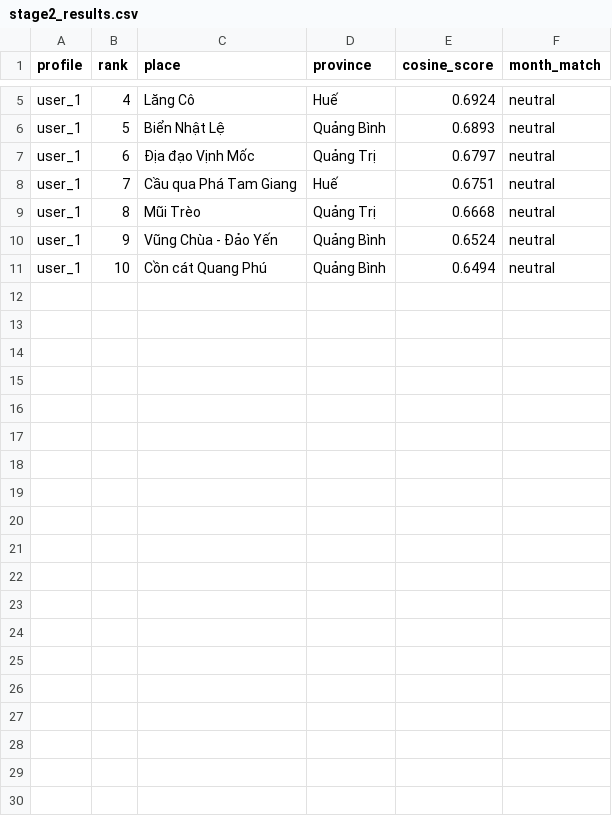
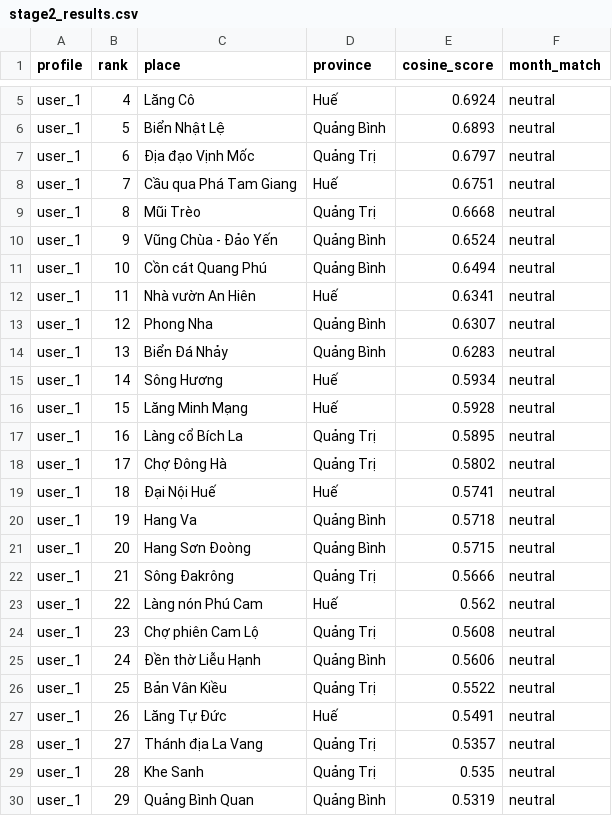
Before and after one commit to dglong2008/TrungDuKy, a CSV file: input/stage2/stage2_results.csv, drawn as a sheet; only a part is shown, gaps mark what is left out; the diff covers the shown part only.

Commit message:
update user choose k destinations

```diff
--- a/input/stage2/stage2_results.csv
+++ b/input/stage2/stage2_results.csv
@@ -11 +11,20 @@ user_1,9,Vũng Chùa - Đảo Yến,Quảng Bình,0.6524,neutral
 user_1,10,Cồn cát Quang Phú,Quảng Bình,0.6494,neutral
+user_1,11,Nhà vườn An Hiên,Huế,0.6341,neutral
+user_1,12,Phong Nha,Quảng Bình,0.6307,neutral
+user_1,13,Biển Đá Nhảy,Quảng Bình,0.6283,neutral
+user_1,14,Sông Hương,Huế,0.5934,neutral
+user_1,15,Lăng Minh Mạng,Huế,0.5928,neutral
+user_1,16,Làng cổ Bích La,Quảng Trị,0.5895,neutral
+user_1,17,Chợ Đông Hà,Quảng Trị,0.5802,neutral
+user_1,18,Đại Nội Huế,Huế,0.5741,neutral
+user_1,19,Hang Va,Quảng Bình,0.5718,neutral
+user_1,20,Hang Sơn Đoòng,Quảng Bình,0.5715,neutral
+user_1,21,Sông Đakrông,Quảng Trị,0.5666,neutral
+user_1,22,Làng nón Phú Cam,Huế,0.562,neutral
+user_1,23,Chợ phiên Cam Lộ,Quảng Trị,0.5608,neutral
+user_1,24,Đền thờ Liễu Hạnh,Quảng Bình,0.5606,neutral
+user_1,25,Bản Vân Kiều,Quảng Trị,0.5522,neutral
+user_1,26,Lăng Tự Đức,Huế,0.5491,neutral
+user_1,27,Thánh địa La Vang,Quảng Trị,0.5357,neutral
+user_1,28,Khe Sanh,Quảng Trị,0.535,neutral
+user_1,29,Quảng Bình Quan,Quảng Bình,0.5319,neutral
```
Also changed, not shown: 13 added rows elsewhere in this file, input/stage3/stage3_itinerary.csv, 5 other files.
